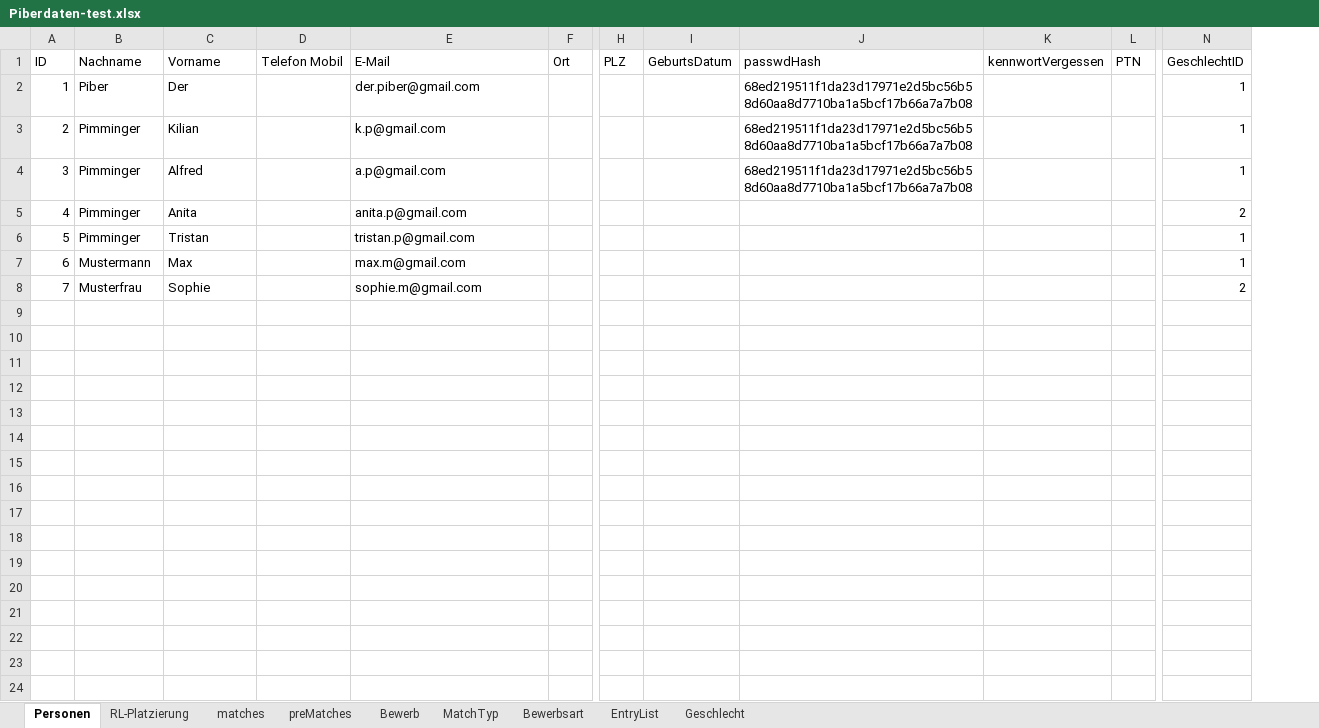
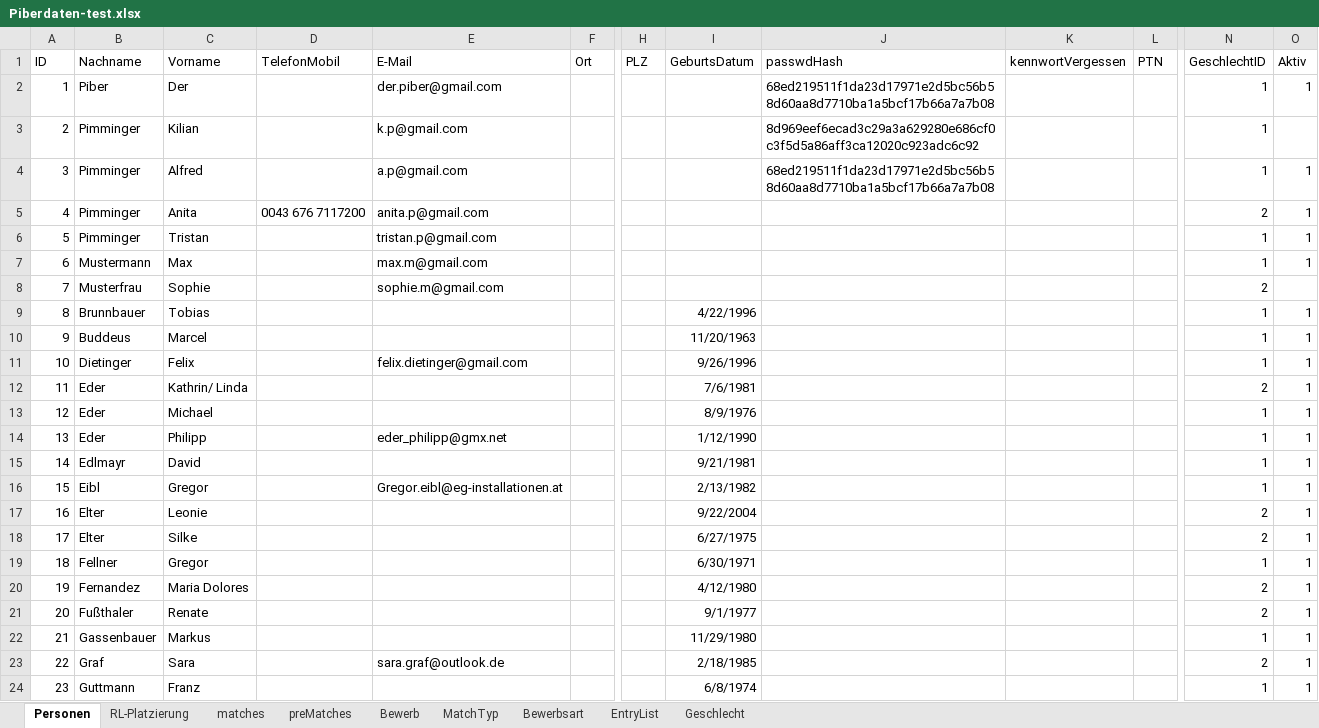
Before and after one commit to AnyAnonym/ePiber, an Excel workbook: additional Files/Piberdaten-test.xlsx, sheet Personen, drawn as a sheet; only a part is shown, gaps mark what is left out; values as stored, in another font and other column widths than the file's, no borders; charts and pictures not drawn; removed rows and columns are numbered as before the commit, all else as after; rows hold the shown columns only; the diff names each change by its address in the sheet, - before the commit and + after, or states it on an @@ line.

Commit message:
Refine player list, ranking legend and styles
UI and behavior tweaks across styles, player list and ranking logic.

- public/CSS/styles.css: Adjusted color palette for schutz/sperrzeit/protected boxes, updated selected swatch to use explicit border, added .challenge-with-me swatch and .legend-subheading styling, and minor visual tweaks (e.g. muted box number color).
- public/JS/playerList.js: Removed inactive display logic, now filters to show only active players, sorts rows by last name, swaps table columns to show Nachname then Vorname, updates empty-table markup and removes unused formatAktiv function.
- public/JS/rangliste.js: Added check for whether the current user already has an open challenge (iAmBusy) and prevent further challenges if so; updated legend rendering to separate box vs frame sections and include "Mit mir in einer offenen Forderung" and subheadings.
- public/players.html: Reordered table headers to match updated column order (Nachname, Vorname, Telefon).
- additional Files/: Added updated test Excel file and its temporary lock file.

These changes improve UX by clarifying legend semantics, preventing duplicate challenges, and presenting a cleaner, sorted player list.

```diff
--- a/additional Files/Piberdaten-test.xlsx (sheet Personen)
+++ b/additional Files/Piberdaten-test.xlsx (sheet Personen)
-column D (Telefon Mobil), empty
+column D (TelefonMobil), row 5: 0043 676 7117200
+column O (Aktiv), rows 2-7: 1 |  | 1 | 1 | 1 | 1
-J3 (passwdHash): 68ed219511f1da23d17971e2d5bc56b58d60aa8d7710ba1a5bcf17b66a7a7b08
+J3 (passwdHash): 8d969eef6ecad3c29a3a629280e686cf0c3f5d5a86aff3ca12020c923adc6c92
+row 9: 8 | Brunnbauer | Tobias |  |  |  |  | 4/22/1996 |  |  |  | 1 | 1
+row 10: 9 | Buddeus | Marcel |  |  |  |  | 11/20/1963 |  |  |  | 1 | 1
+row 11: 10 | Dietinger | Felix |  | felix.dietinger@gmail.com |  |  | 9/26/1996 |  |  |  | 1 | 1
+row 12: 11 | Eder | Kathrin/ Linda |  |  |  |  | 7/6/1981 |  |  |  | 2 | 1
+row 13: 12 | Eder | Michael |  |  |  |  | 8/9/1976 |  |  |  | 1 | 1
+row 14: 13 | Eder | Philipp |  | eder_philipp@gmx.net |  |  | 1/12/1990 |  |  |  | 1 | 1
+row 15: 14 | Edlmayr | David |  |  |  |  | 9/21/1981 |  |  |  | 1 | 1
+row 16: 15 | Eibl | Gregor |  | Gregor.eibl@eg-installationen.at |  |  | 2/13/1982 |  |  |  | 1 | 1
+row 17: 16 | Elter | Leonie |  |  |  |  | 9/22/2004 |  |  |  | 2 | 1
+row 18: 17 | Elter | Silke |  |  |  |  | 6/27/1975 |  |  |  | 2 | 1
+row 19: 18 | Fellner | Gregor |  |  |  |  | 6/30/1971 |  |  |  | 1 | 1
+row 20: 19 | Fernandez | Maria Dolores |  |  |  |  | 4/12/1980 |  |  |  | 2 | 1
+row 21: 20 | Fußthaler | Renate |  |  |  |  | 9/1/1977 |  |  |  | 2 | 1
+row 22: 21 | Gassenbauer | Markus |  |  |  |  | 11/29/1980 |  |  |  | 1 | 1
+row 23: 22 | Graf | Sara |  | sara.graf@outlook.de |  |  | 2/18/1985 |  |  |  | 2 | 1
+row 24: 23 | Guttmann | Franz |  |  |  |  | 6/8/1974 |  |  |  | 1 | 1
```
Also changed, not shown: sheet matches, charts or pictures, 5 other files.
